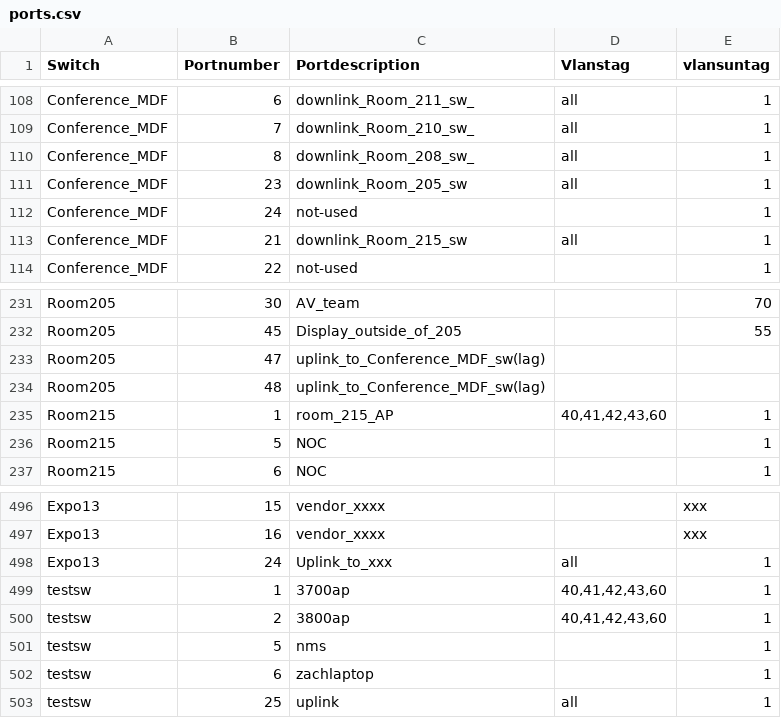
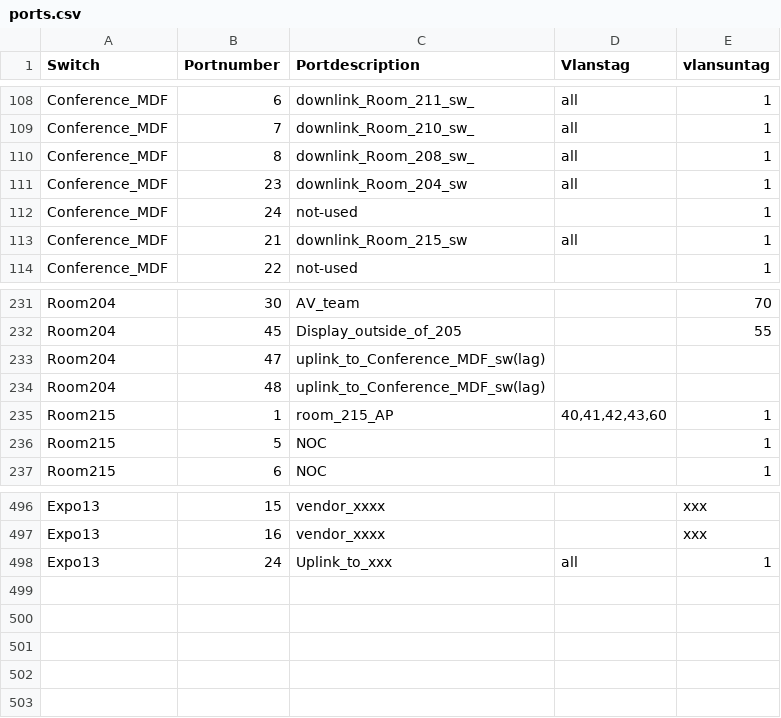
Before and after one commit to jaymzh/SCALE_network_public, a CSV file: SCALE15x/wired/ports.csv, drawn as a sheet; only a part is shown, gaps mark what is left out; the diff covers the shown part only; the diff names each change by its address in the sheet, - before the commit and + after, or states it on an @@ line.

```diff
--- a/SCALE15x/wired/ports.csv
+++ b/SCALE15x/wired/ports.csv
-C111 (Portdescription): downlink_Room_205_sw
+C111 (Portdescription): downlink_Room_204_sw
-A231:A234 (Switch): Room205
+A231:A234 (Switch): Room204
-row 499: testsw | 1 | 3700ap | 40,41,42,43,60 | 1
-row 500: testsw | 2 | 3800ap | 40,41,42,43,60 | 1
-row 501: testsw | 5 | nms |  | 1
-row 502: testsw | 6 | zachlaptop |  | 1
-row 503: testsw | 25 | uplink | all | 1
```
Also changed, not shown: 27 edited cells elsewhere in this file, 3 other files.
